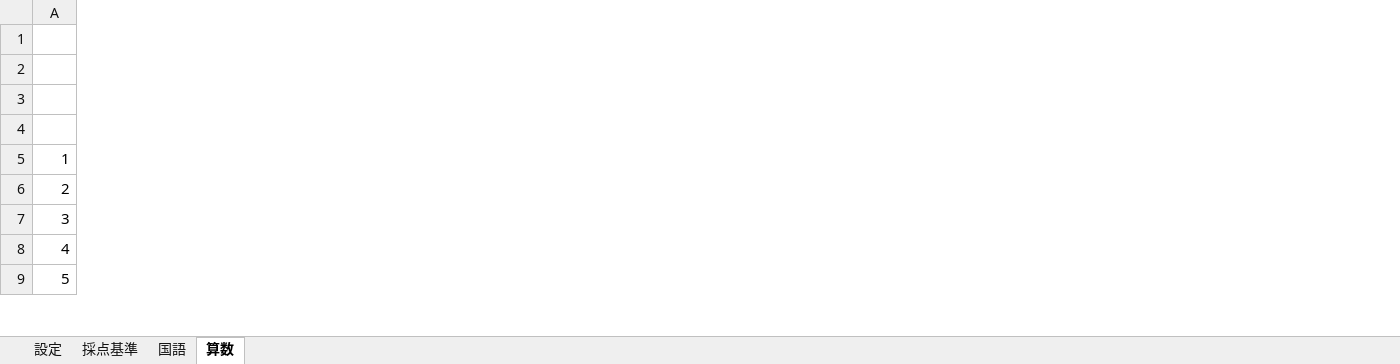
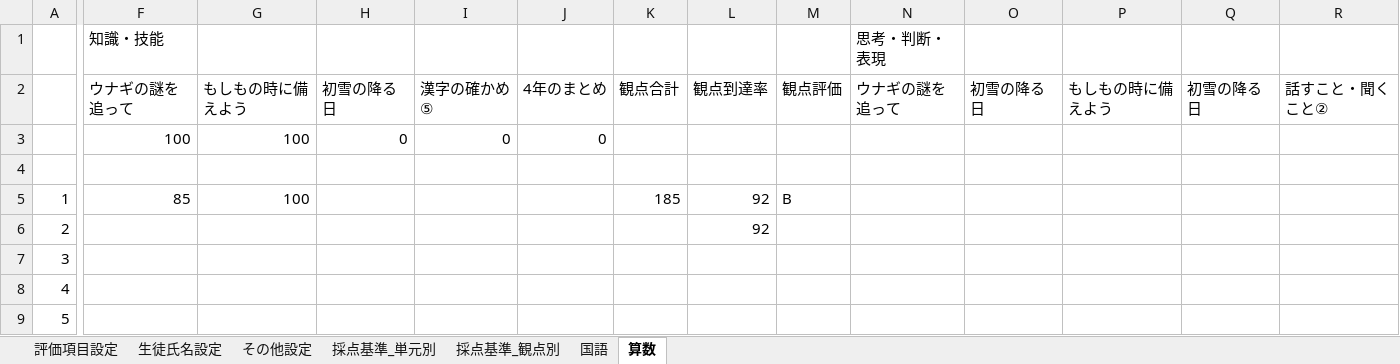
Before and after one commit to musoukun/saitenxlsx, an Excel workbook: 採点支援ツール.xlsm, sheet 算数, drawn as a sheet; only a part is shown, gaps mark what is left out; values as stored, in another font and other column widths than the file's, no cell formats; the diff covers the shown part only; the diff names each change by its address in the sheet, - before the commit and + after, or states it on an @@ line.

```diff
--- a/採点支援ツール.xlsm (sheet 算数)
+++ b/採点支援ツール.xlsm (sheet 算数)
-sheet tab: 設定
+sheet tab: その他設定
-sheet tab: 採点基準
+sheet tab: 評価項目設定
+sheet tab: 生徒氏名設定
+sheet tab: 採点基準_単元別
+sheet tab: 採点基準_観点別
+column F (知識・技能), rows 2-5: ウナギの謎を追って | 100 |  | 85
+column G, rows 2-5: もしもの時に備えよう | 100 |  | 100
+column H, rows 2-3: 初雪の降る日 | 0
+column I, rows 2-3: 漢字の確かめ⑤ | 0
+column J, rows 2-3: 4年のまとめ | 0
+column K, rows 2-5: 観点合計 |  |  | 185
+column L, rows 2-6: 観点到達率 |  |  | 92 | 92
+column M, rows 2-5: 観点評価 |  |  | B
+column N (思考・判断・表現), row 2: ウナギの謎を追って
+column O, row 2: 初雪の降る日
+column P, row 2: もしもの時に備えよう
+column Q, row 2: 初雪の降る日
+column R, row 2: 話すこと・聞くこと②
```
Also changed, not shown: 15 added columns and 5 removed columns elsewhere in this sheet, sheet その他設定, sheet 国語, cell formats, hidden cells, charts or pictures.
